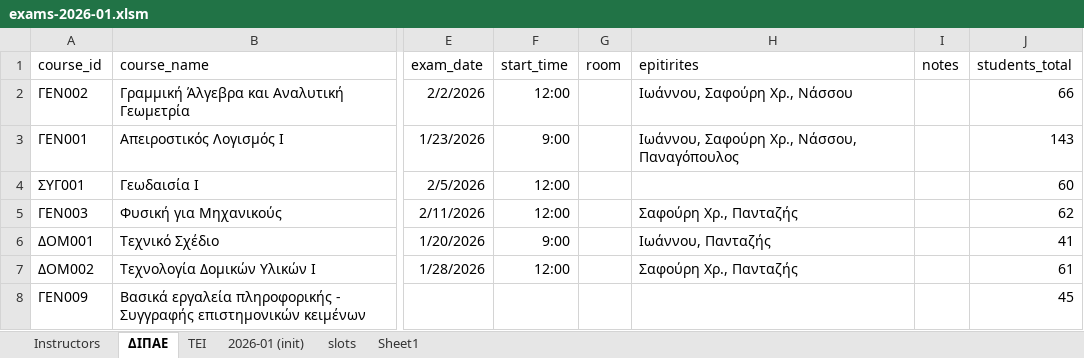
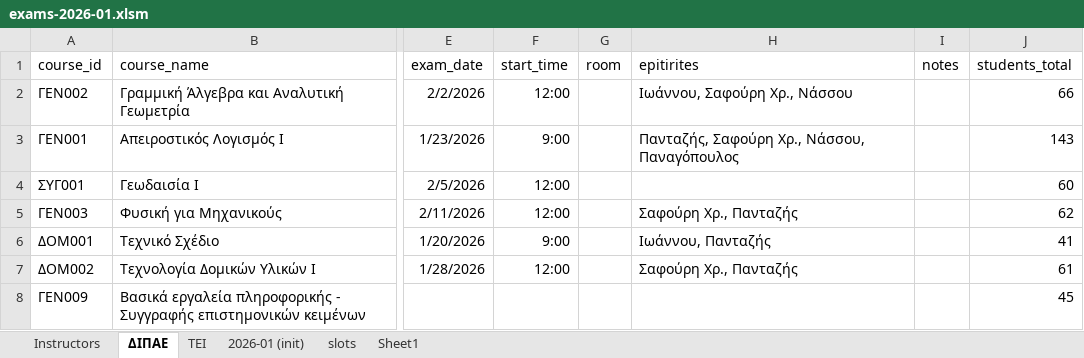
Before and after one commit to panagop/civil_ihu_pyappz, an Excel workbook: files/exams/exams-2026-01.xlsm, sheet ΔΙΠΑΕ, drawn as a sheet; only a part is shown, gaps mark what is left out; values as stored, in another font and other column widths than the file's, no borders; table styles not drawn; the diff names each change by its address in the sheet, - before the commit and + after, or states it on an @@ line.

Commit message:
add epitirites tab

```diff
--- a/files/exams/exams-2026-01.xlsm (sheet ΔΙΠΑΕ)
+++ b/files/exams/exams-2026-01.xlsm (sheet ΔΙΠΑΕ)
-H3 (epitirites): Ιωάννου, Σαφούρη Χρ., Νάσσου, Παναγόπουλος
+H3 (epitirites): Πανταζής, Σαφούρη Χρ., Νάσσου, Παναγόπουλος
```
Also changed, not shown: 1 other file.
